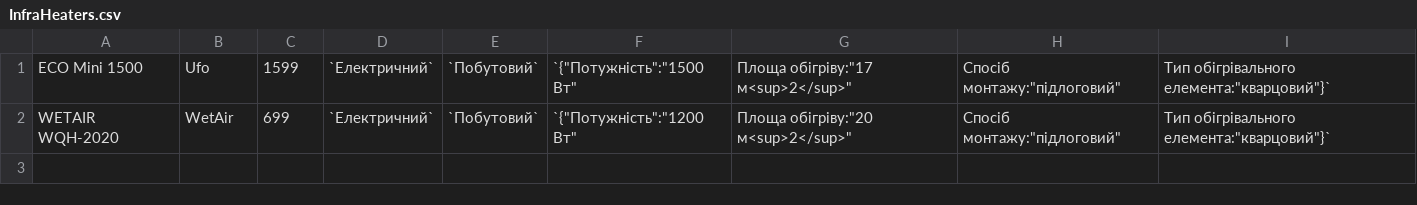
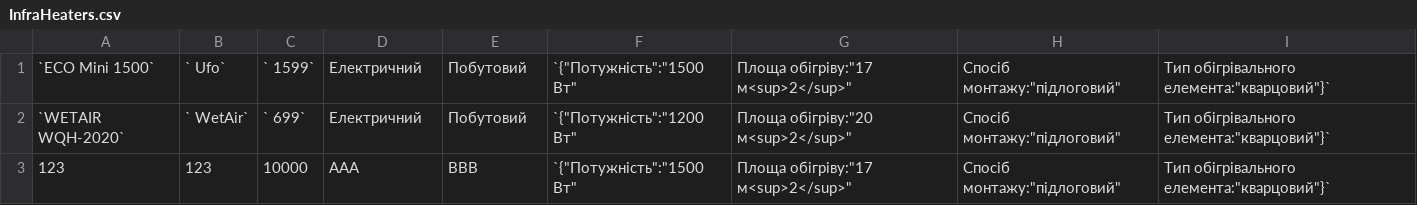
Before and after one commit to Danyx56/kurs, a CSV file: data/InfraHeaters.csv, drawn as a sheet.

```diff
--- a/data/InfraHeaters.csv
+++ b/data/InfraHeaters.csv
@@ -1,2 +1,3 @@
-ECO Mini 1500, Ufo, 1599, `Електричний`, `Побутовий`, `{"Потужність":"1500 Вт", "Площа обігріву":"17 м<sup>2</sup>", "Спосіб монтажу":"підлоговий", "Тип обігрівального елемента":"кварцовий"}`
-WETAIR WQH-2020, WetAir, 699, `Електричний`, `Побутовий`, `{"Потужність":"1200 Вт", "Площа обігріву":"20 м<sup>2</sup>", "Спосіб монтажу":"підлоговий", "Тип обігрівального елемента":"кварцовий"}`
+`ECO Mini 1500`,` Ufo`,` 1599`,Електричний,Побутовий,`{"Потужність":"1500 Вт", "Площа обігріву":"17 м<sup>2</sup>", "Спосіб монтажу":"підлоговий", "Тип обігрівального елемента":"кварцовий"}`
+`WETAIR WQH-2020`,` WetAir`,` 699`,Електричний,Побутовий,`{"Потужність":"1200 Вт", "Площа обігріву":"20 м<sup>2</sup>", "Спосіб монтажу":"підлоговий", "Тип обігрівального елемента":"кварцовий"}`
+123,123,10000,AAA,BBB,`{"Потужність":"1500 Вт", "Площа обігріву":"17 м<sup>2</sup>", "Спосіб монтажу":"підлоговий", "Тип обігрівального елемента":"кварцовий"}`
```
Also changed, not shown: 38 other files.
